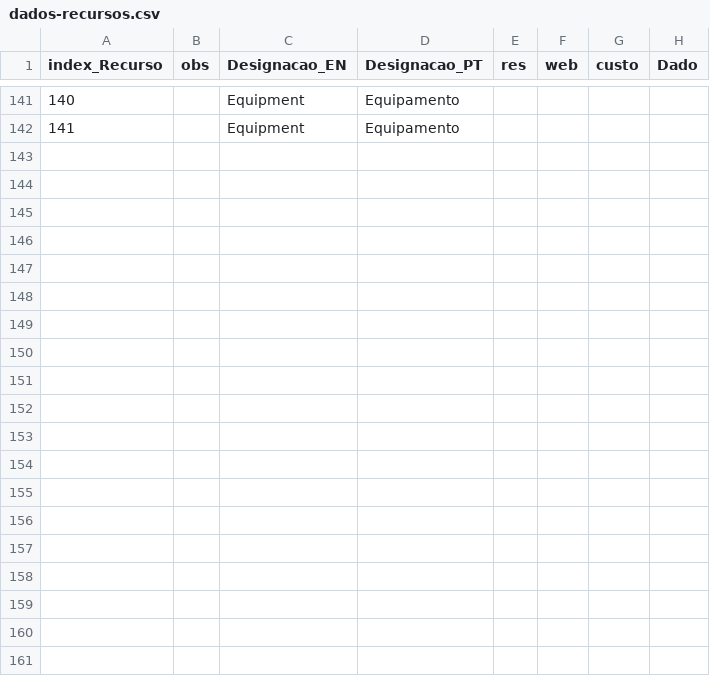
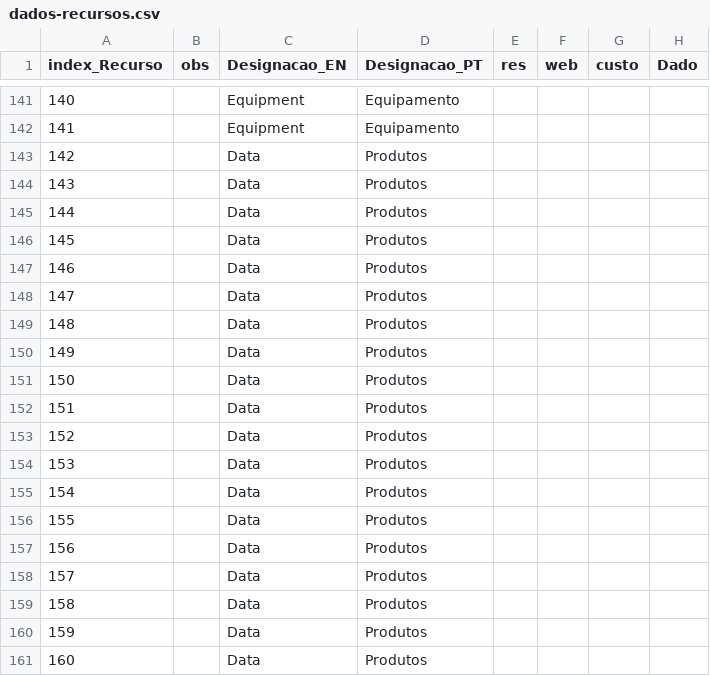
Before and after one commit to danielmata836/ProjetoBD, a CSV file: FicheirosBDProjeto/dados-recursos.csv, drawn as a sheet; only a part is shown, gaps mark what is left out; the diff covers the shown part only.

Commit message:
Update dados-recursos.csv

```diff
--- a/FicheirosBDProjeto/dados-recursos.csv
+++ b/FicheirosBDProjeto/dados-recursos.csv
@@ -142 +142,20 @@ index_Recurso, obs, Designacao_EN, Designacao_PT, res, web, custo, Dado
 141,,Equipment,Equipamento,,,,
+142,,Data,Produtos,,,,
+143,,Data,Produtos,,,,
+144,,Data,Produtos,,,,
+145,,Data,Produtos,,,,
+146,,Data,Produtos,,,,
+147,,Data,Produtos,,,,
+148,,Data,Produtos,,,,
+149,,Data,Produtos,,,,
+150,,Data,Produtos,,,,
+151,,Data,Produtos,,,,
+152,,Data,Produtos,,,,
+153,,Data,Produtos,,,,
+154,,Data,Produtos,,,,
+155,,Data,Produtos,,,,
+156,,Data,Produtos,,,,
+157,,Data,Produtos,,,,
+158,,Data,Produtos,,,,
+159,,Data,Produtos,,,,
+160,,Data,Produtos,,,,
```
Also changed, not shown: 40 added rows elsewhere in this file.
